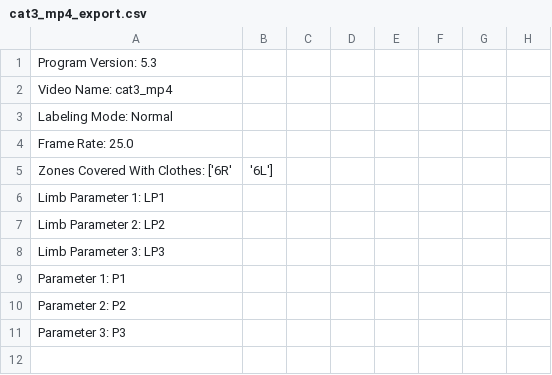
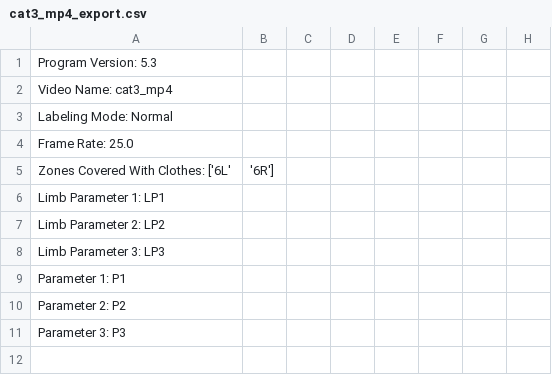
Before and after one commit to ctu-vras/touch-coder, a CSV file: Labeled_data/cat3_mp4/export/cat3_mp4_export.csv, drawn as a sheet; only a part is shown; the diff names each change by its address in the sheet, - before the commit and + after, or states it on an @@ line.

```diff
--- a/Labeled_data/cat3_mp4/export/cat3_mp4_export.csv
+++ b/Labeled_data/cat3_mp4/export/cat3_mp4_export.csv
-A5: Zones Covered With Clothes: ['6R'
+A5: Zones Covered With Clothes: ['6L'
-B5: '6L']
+B5: '6R']
```
Also changed, not shown: 5 other files.
